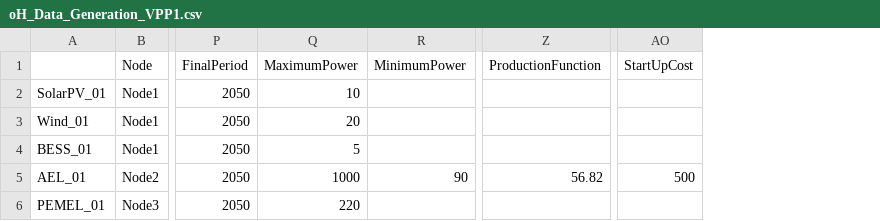
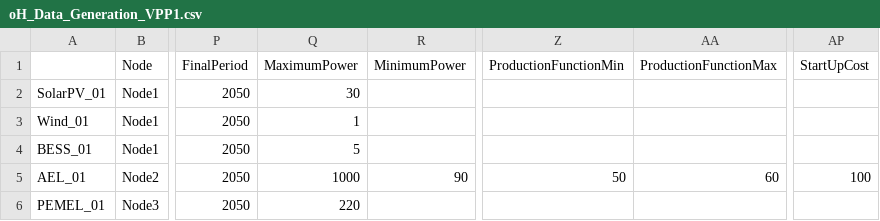
Before and after one commit to IIT-EnergySystemModels/oHySEM, a CSV file: oHySEM/VPP1/oH_Data_Generation_VPP1.csv, drawn as a sheet; only a part is shown, gaps mark what is left out; removed rows and columns are numbered as before the commit, all else as after; the diff names each change by its address in the sheet, - before the commit and + after, or states it on an @@ line.

Commit message:
Update oH_Data_Generation_VPP1.csv

```diff
--- a/oHySEM/VPP1/oH_Data_Generation_VPP1.csv
+++ b/oHySEM/VPP1/oH_Data_Generation_VPP1.csv
-column Z (ProductionFunction), row 5: 56.82
+column Z (ProductionFunctionMin), row 5: 50
+column AA (ProductionFunctionMax), row 5: 60
-Q2 (MaximumPower): 10
+Q2 (MaximumPower): 30
-Q3 (MaximumPower): 20
+Q3 (MaximumPower): 1
-AP5 (StartUpCost): 500
+AP5 (StartUpCost): 100
```
